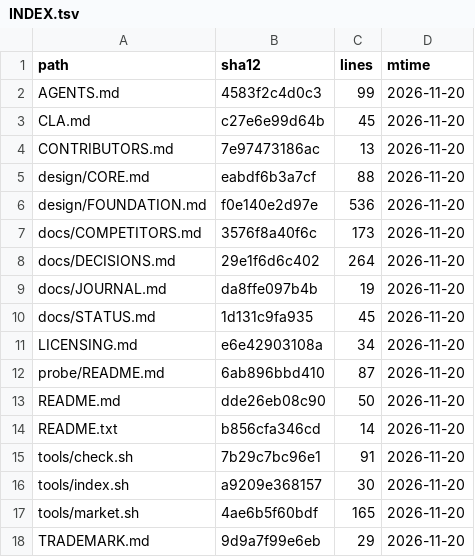
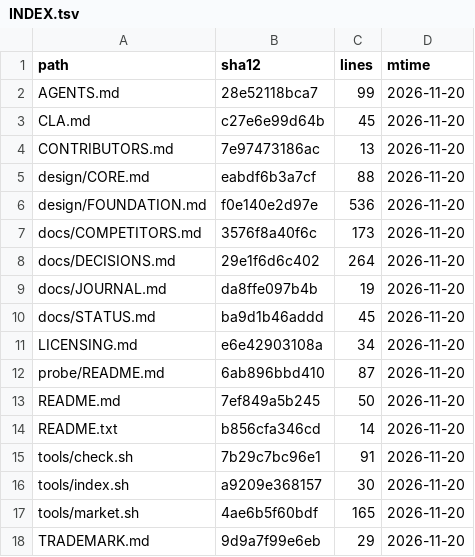
Before and after one commit to YusenZhang0601/tonyos, a TSV file: docs/INDEX.tsv, drawn as a sheet.

Commit message:
Maintenance: stop saying "no code yet"
Three files still told the reader there was no code, months of design after a
three-pass probe landed, and one still listed the probe as not started. The
two stale ones were the public README and the entry protocol — the pages a
stranger reads first.

Now: design with a three-pass probe, no system. The Open list drops the seam
layer (closed by D-028) and names what is actually open.

```diff
--- a/docs/INDEX.tsv
+++ b/docs/INDEX.tsv
@@ -1,3 +1,3 @@
 path	sha12	lines	mtime
-AGENTS.md	4583f2c4d0c3	99	2026-11-20
+AGENTS.md	28e52118bca7	99	2026-11-20
 CLA.md	c27e6e99d64b	45	2026-11-20
@@ -9,6 +9,6 @@ docs/DECISIONS.md	29e1f6d6c402	264	2026-11-20
 docs/JOURNAL.md	da8ffe097b4b	19	2026-11-20
-docs/STATUS.md	1d131c9fa935	45	2026-11-20
+docs/STATUS.md	ba9d1b46addd	45	2026-11-20
 LICENSING.md	e6e42903108a	34	2026-11-20
 probe/README.md	6ab896bbd410	87	2026-11-20
-README.md	dde26eb08c90	50	2026-11-20
+README.md	7ef849a5b245	50	2026-11-20
 README.txt	b856cfa346cd	14	2026-11-20
```
Also changed, not shown: 3 other files.
